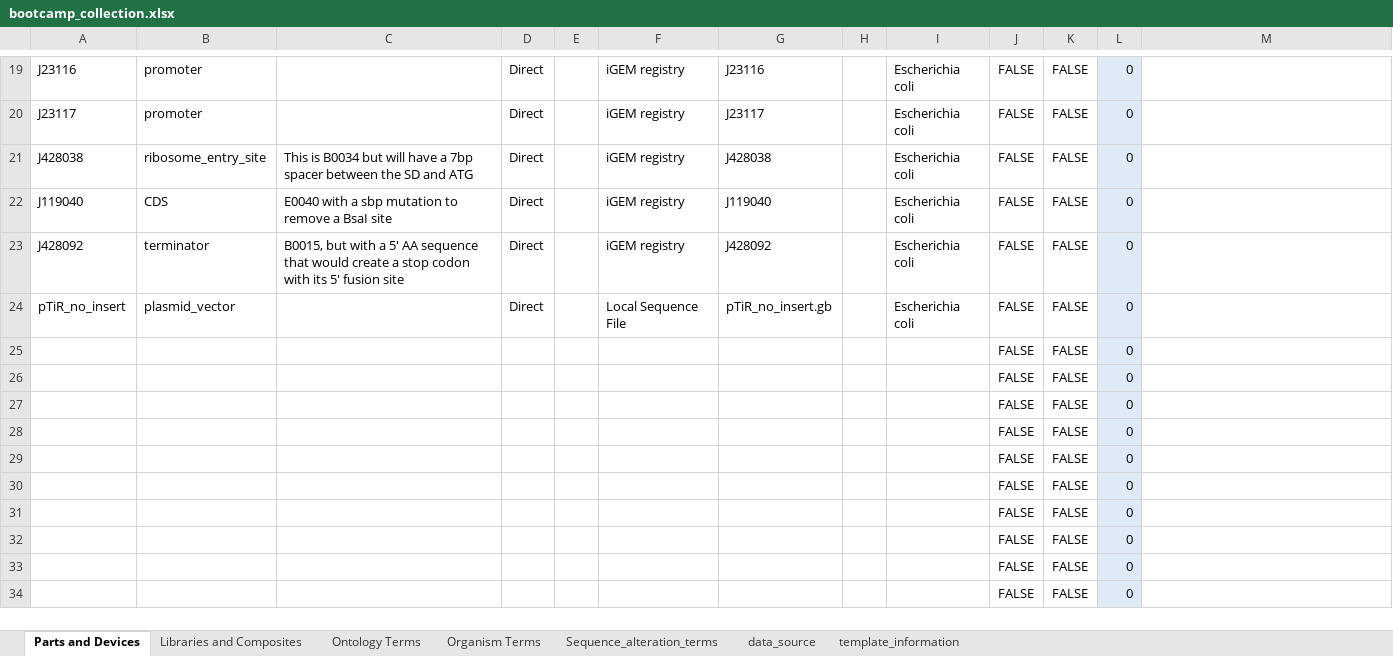
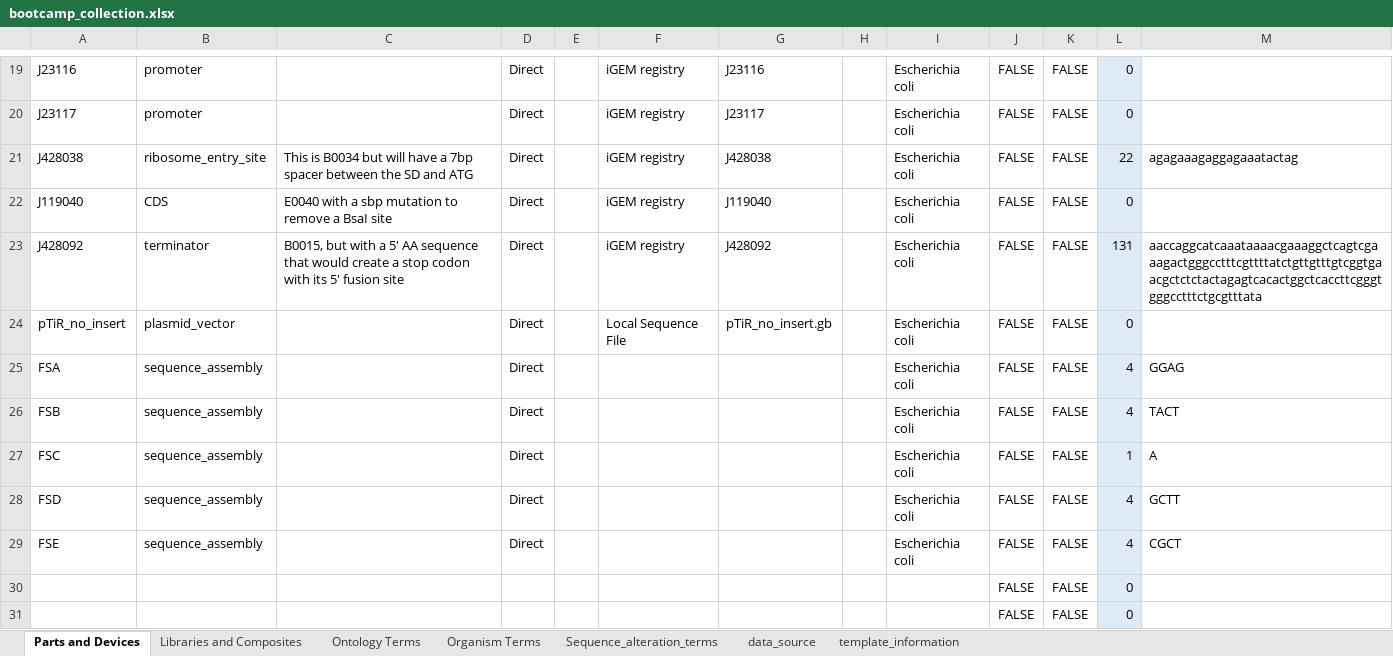
Before and after one commit to vinoo-igem/iGEM-bootcamp-test, an Excel workbook: bootcamp_collection.xlsx, sheet Parts and Devices, drawn as a sheet; only a part is shown, gaps mark what is left out; the shorter side is filled out with more unchanged rows; values as stored, in another font and other column widths than the file's, no borders; table styles not drawn; removed rows and columns are numbered as before the commit, all else as after; the diff names each change by its address in the sheet, - before the commit and + after, or states it on an @@ line.

```diff
--- a/bootcamp_collection.xlsx (sheet Parts and Devices)
+++ b/bootcamp_collection.xlsx (sheet Parts and Devices)
-L21: 0
+L21: 22
-M21: (empty)
+M21: agagaaagaggagaaatactag
-L23: 0
+L23: 131
-M23: (empty)
+M23: aaccaggcatcaaataaaacgaaaggctcagtcgaaagactgggcctttcgttttatctgttgtttgtcggtgaacgctctctactagagtcacactggctcaccttcgggtgggcctttctgcgtttata
-row 25:  |  |  |  |  |  |  |  |  | FALSE | FALSE | 0
-row 26:  |  |  |  |  |  |  |  |  | FALSE | FALSE | 0
-row 27:  |  |  |  |  |  |  |  |  | FALSE | FALSE | 0
-row 28:  |  |  |  |  |  |  |  |  | FALSE | FALSE | 0
-row 29:  |  |  |  |  |  |  |  |  | FALSE | FALSE | 0
+row 25: FSA | sequence_assembly |  | Direct |  |  |  |  | Escherichia coli | FALSE | FALSE | 4 | GGAG
+row 26: FSB | sequence_assembly |  | Direct |  |  |  |  | Escherichia coli | FALSE | FALSE | 4 | TACT
+row 27: FSC | sequence_assembly |  | Direct |  |  |  |  | Escherichia coli | FALSE | FALSE | 1 | A
+row 28: FSD | sequence_assembly |  | Direct |  |  |  |  | Escherichia coli | FALSE | FALSE | 4 | GCTT
+row 29: FSE | sequence_assembly |  | Direct |  |  |  |  | Escherichia coli | FALSE | FALSE | 4 | CGCT
```
Also changed, not shown: sheet Libraries and Composites, 7 other files.
